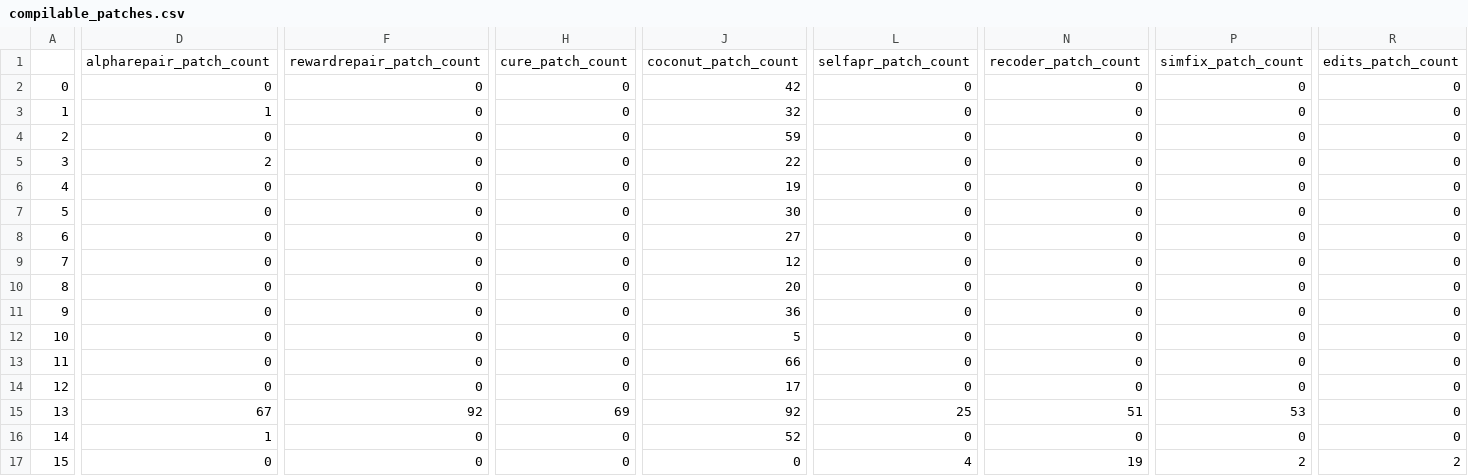
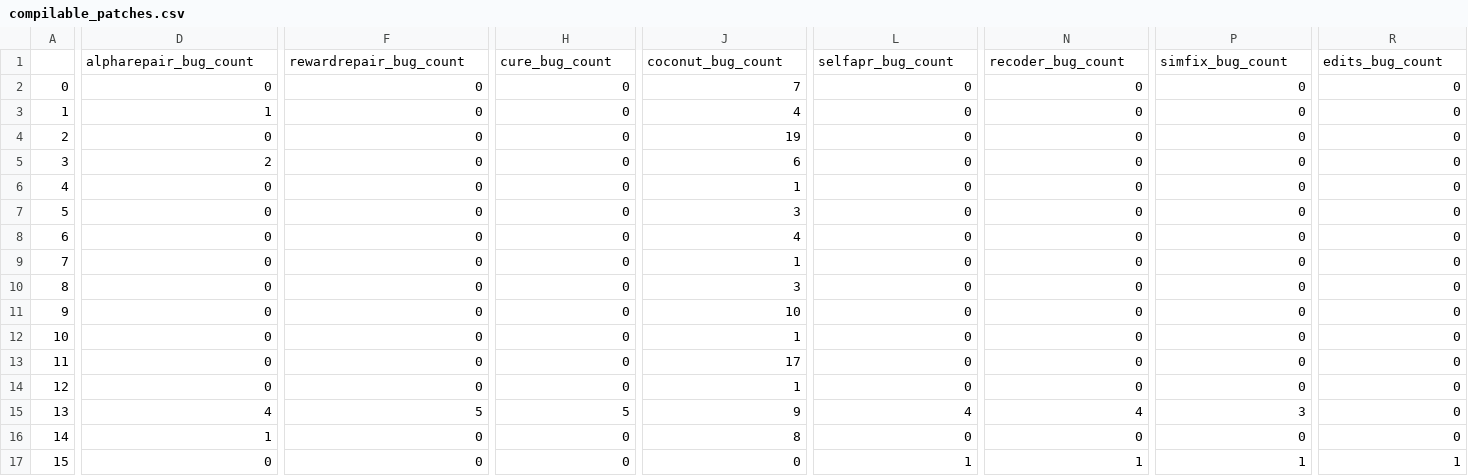
Before and after one commit to MaverickMango/D4JPatches, a CSV file: ISSTA2024/compilable_patches.csv, drawn as a sheet; only a part is shown, gaps mark what is left out; removed rows and columns are numbered as before the commit, all else as after; rows hold the shown columns only; the diff names each change by its address in the sheet, - before the commit and + after, or states it on an @@ line.

Commit message:
fix table.py

```diff
--- a/ISSTA2024/compilable_patches.csv
+++ b/ISSTA2024/compilable_patches.csv
-row 1:  | alpharepair_patch_count | rewardrepair_patch_count | cure_patch_count | coconut_patch_count | selfapr_patch_count | recoder_patch_count | simfix_patch_count | edits_patch_count
+row 1:  | alpharepair_bug_count | rewardrepair_bug_count | cure_bug_count | coconut_bug_count | selfapr_bug_count | recoder_bug_count | simfix_bug_count | edits_bug_count
-J2: 42
+J2: 7
-J3: 32
+J3: 4
-J4: 59
+J4: 19
-J5: 22
+J5: 6
-J6: 19
+J6: 1
-J7: 30
+J7: 3
-J8: 27
+J8: 4
-J9: 12
+J9: 1
-J10: 20
+J10: 3
-J11: 36
+J11: 10
-J12: 5
+J12: 1
-J13: 66
+J13: 17
-J14: 17
+J14: 1
-D15: 67
+D15: 4
-F15: 92
+F15: 5
-H15: 69
+H15: 5
-J15: 92
+J15: 9
-L15: 25
+L15: 4
-N15: 51
+N15: 4
-P15: 53
+P15: 3
-J16: 52
+J16: 8
-L17: 4
+L17: 1
-N17: 19
+N17: 1
-P17: 2
+P17: 1
-R17: 2
+R17: 1
```
Also changed, not shown: ISSTA2024/overlap_compilable_patches.csv, 1 other file.
